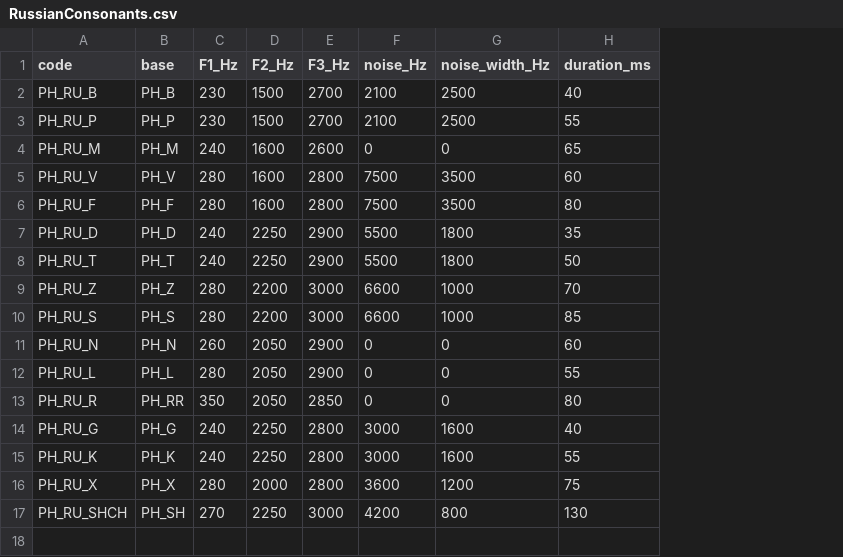
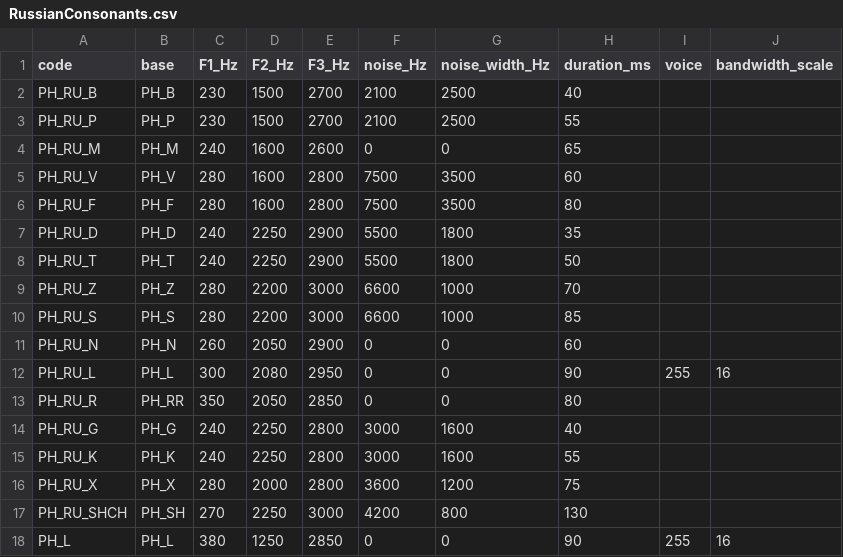
Before and after one commit to alexknip-producer/JVOICE, a CSV file: vst3/src/RussianConsonants.csv, drawn as a sheet; the diff names each change by its address in the sheet, - before the commit and + after, or states it on an @@ line.

Commit message:
JVoice 0.3.4: smooth Mono, clearer Russian laterals and transport resets
Cancel Mono retrigger discontinuities with a 132-frame output correction, preserving stereo and unison. Render the final release ramp before retiring voices. Strengthen Russian Л/Ль profiles and allow final laterals a short articulation hold; lower Ы slightly and use soft A after a palatalized consonant in Я.

Extend Phoneme Glide to 1000% with native timing still at centre. Add automatable Thickness for plosive/affricate duration independently of CONS. Restart the lyric cursor on project-position discontinuities during stopped or playing transport, while leaving contiguous blocks stable.

Focused checks cover retrigger continuity, final laterals at short release, Я context, Thickness duration and transport seeks.

```diff
--- a/vst3/src/RussianConsonants.csv
+++ b/vst3/src/RussianConsonants.csv
+column I (voice), row 12: 255
+column J (bandwidth_scale), row 12: 16
-C12 (F1_Hz): 280
+C12 (F1_Hz): 300
-D12 (F2_Hz): 2050
+D12 (F2_Hz): 2080
-E12 (F3_Hz): 2900
+E12 (F3_Hz): 2950
-H12 (duration_ms): 55
+H12 (duration_ms): 90
+row 18: PH_L | PH_L | 380 | 1250 | 2850 | 0 | 0 | 90 | 255 | 16
```
Also changed, not shown: vst3/src/RussianVowels.csv, 14 other files.
